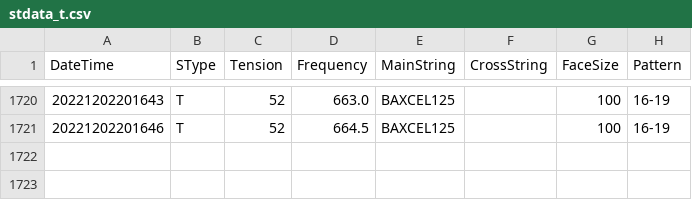
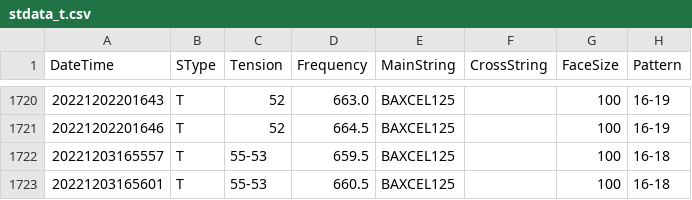
Before and after one commit to sugi-juku/get-tension, a CSV file: stdata_t.csv, drawn as a sheet; only a part is shown, gaps mark what is left out.

```diff
--- a/stdata_t.csv
+++ b/stdata_t.csv
@@ -1721 +1721,3 @@ DateTime,SType,Tension,Frequency,MainString,CrossString,FaceSize,Pattern
 20221202201646,T,52,664.5,BAXCEL125,,100,16-19
+20221203165557,T,55-53,659.5,BAXCEL125,,100,16-18
+20221203165601,T,55-53,660.5,BAXCEL125,,100,16-18
```
Also changed, not shown: lrcoef01_t.csv, lrdata01_t.csv, 3 other files.
